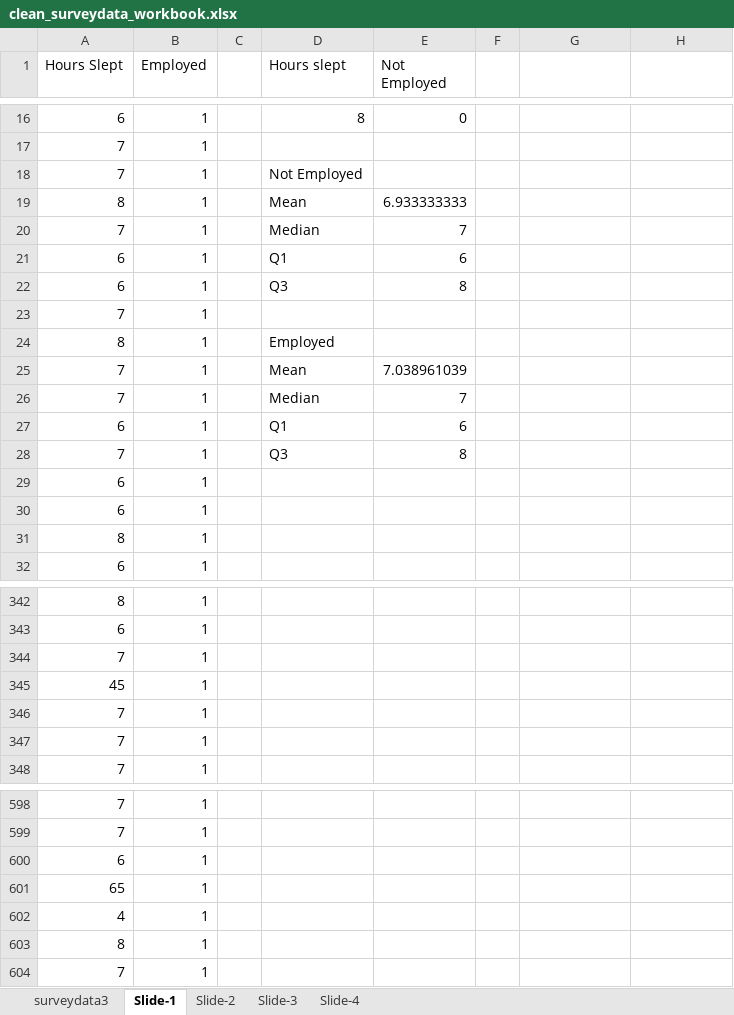
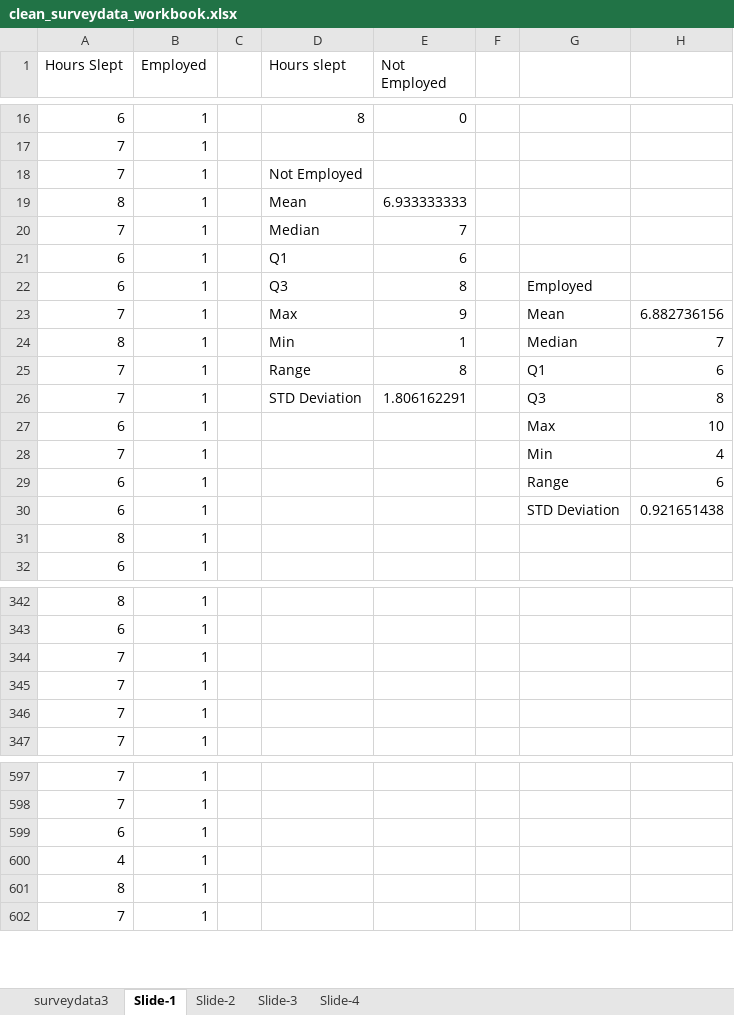
Before and after one commit to chaitanyacherukuri/Analyze-Survey-Data, an Excel workbook: clean_surveydata_workbook.xlsx, sheet Slide-1, drawn as a sheet; only a part is shown, gaps mark what is left out; values as stored, in another font and other column widths than the file's, no borders; charts and pictures not drawn; the diff names each change by its address in the sheet, - before the commit and + after, or states it on an @@ line.

```diff
--- a/clean_surveydata_workbook.xlsx (sheet Slide-1)
+++ b/clean_surveydata_workbook.xlsx (sheet Slide-1)
-G22: (empty)
+G22: Employed
-D23 (Hours slept): (empty)
+D23 (Hours slept): Max
-E23 (Not Employed): (empty)
+E23 (Not Employed): 9
-G23: (empty)
+G23: Mean
-H23: (empty)
+H23: 6.882736156
-D24 (Hours slept): Employed
+D24 (Hours slept): Min
-E24 (Not Employed): (empty)
+E24 (Not Employed): 1
-G24: (empty)
+G24: Median
-H24: (empty)
+H24: 7
-D25 (Hours slept): Mean
+D25 (Hours slept): Range
-E25 (Not Employed): 7.038961039
+E25 (Not Employed): 8
-G25: (empty)
+G25: Q1
-H25: (empty)
+H25: 6
-D26 (Hours slept): Median
+D26 (Hours slept): STD Deviation
-E26 (Not Employed): 7
+E26 (Not Employed): 1.806162291
-G26: (empty)
+G26: Q3
-H26: (empty)
+H26: 8
-D27 (Hours slept): Q1
+D27 (Hours slept): (empty)
-E27 (Not Employed): 6
+E27 (Not Employed): (empty)
-G27: (empty)
+G27: Max
-H27: (empty)
+H27: 10
-D28 (Hours slept): Q3
+D28 (Hours slept): (empty)
-E28 (Not Employed): 8
+E28 (Not Employed): (empty)
-G28: (empty)
+G28: Min
-H28: (empty)
+H28: 4
-G29: (empty)
+G29: Range
-H29: (empty)
+H29: 6
-G30: (empty)
+G30: STD Deviation
-H30: (empty)
+H30: 0.921651438
-row 345: 45 | 1
-row 601: 65 | 1
```
Also changed, not shown: sheet Slide-2, sheet Slide-4, sheet Slide-3, charts or pictures.
